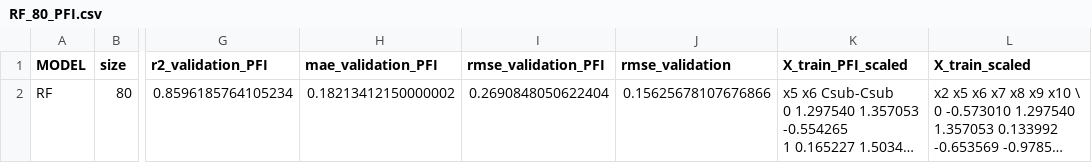
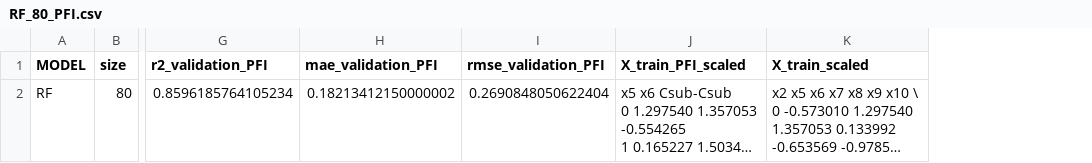
Before and after one commit to jvalegre/robert, a CSV file: Raw_data/Model_params/RF_80_PFI.csv, drawn as a sheet; only a part is shown, gaps mark what is left out; long unchanged cells end in …; the diff names each change by its address in the sheet, - before the commit and + after, or states it on an @@ line.

```diff
--- a/Raw_data/Model_params/RF_80_PFI.csv
+++ b/Raw_data/Model_params/RF_80_PFI.csv
-column J (rmse_validation), row 2: 0.15625678107676866
```
Also changed, not shown: Raw_data/Model_params/GB_60_PFI.csv, Raw_data/Model_params/GB_80_PFI.csv, 7 other files.
